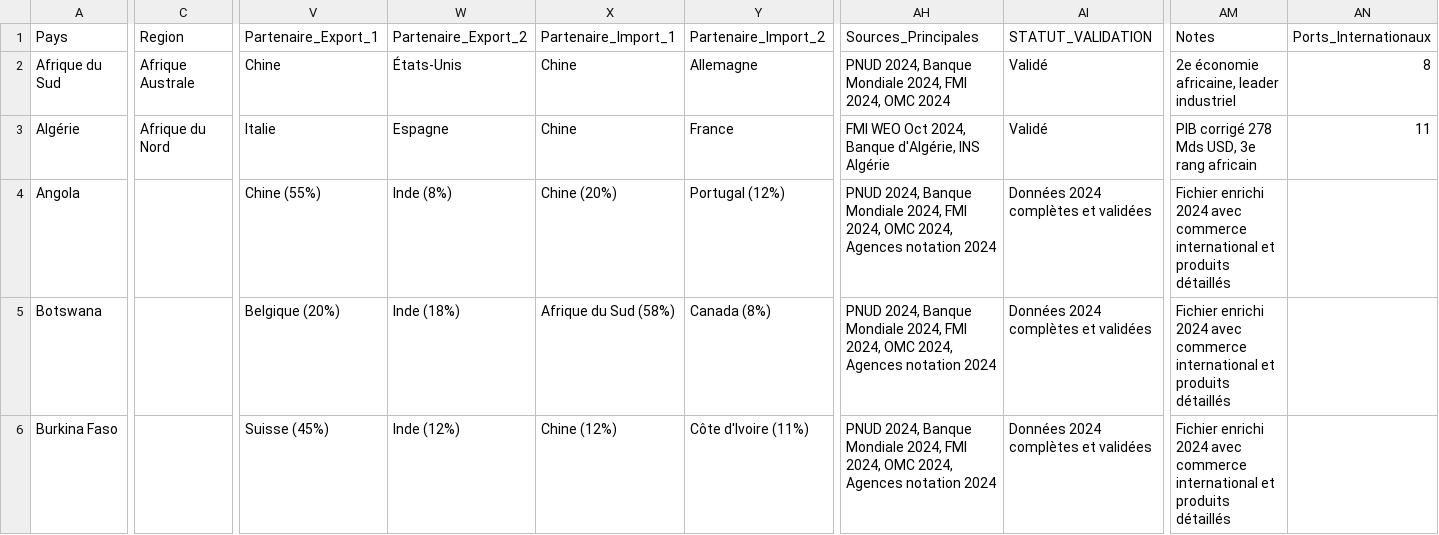
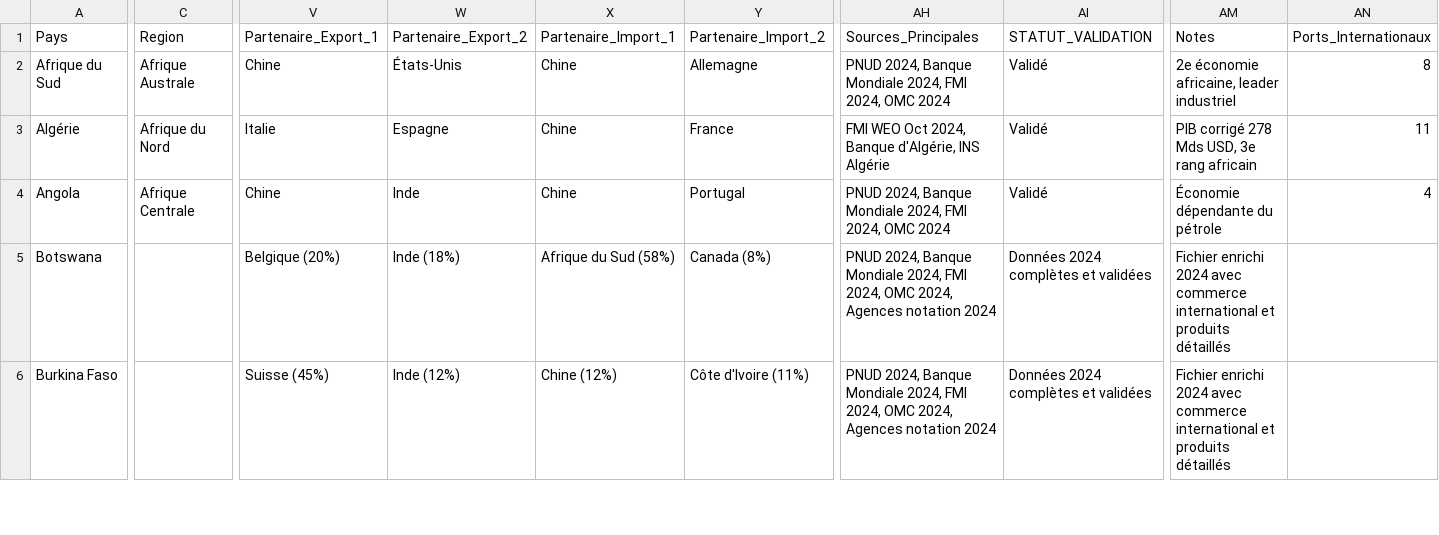
Before and after one commit to aouggad-web/zlecaf-project-, a CSV file: ZLECAf_ENRICHI_2024_COMMERCE.csv, drawn as a sheet; only a part is shown, gaps mark what is left out; the diff covers the shown part only; the diff names each change by its address in the sheet, - before the commit and + after, or states it on an @@ line.

```diff
--- a/ZLECAf_ENRICHI_2024_COMMERCE.csv
+++ b/ZLECAf_ENRICHI_2024_COMMERCE.csv
-C4 (Region): (empty)
+C4 (Region): Afrique Centrale
-V4 (Partenaire_Export_1): Chine (55%)
+V4 (Partenaire_Export_1): Chine
-W4 (Partenaire_Export_2): Inde (8%)
+W4 (Partenaire_Export_2): Inde
-X4 (Partenaire_Import_1): Chine (20%)
+X4 (Partenaire_Import_1): Chine
-Y4 (Partenaire_Import_2): Portugal (12%)
+Y4 (Partenaire_Import_2): Portugal
-AH4 (Sources_Principales): …2024, OMC 2024, Agences notation 2024
+AH4 (Sources_Principales): …2024, OMC 2024
-AI4 (STATUT_VALIDATION): Données 2024 complètes et validées
+AI4 (STATUT_VALIDATION): Validé
-AM4 (Notes): Fichier enrichi 2024 avec commerce international et produits détaillés
+AM4 (Notes): Économie dépendante du pétrole
-AN4 (Ports_Internationaux): (empty)
+AN4 (Ports_Internationaux): 4
```
Also changed, not shown: 6 edited cells elsewhere in this file.
